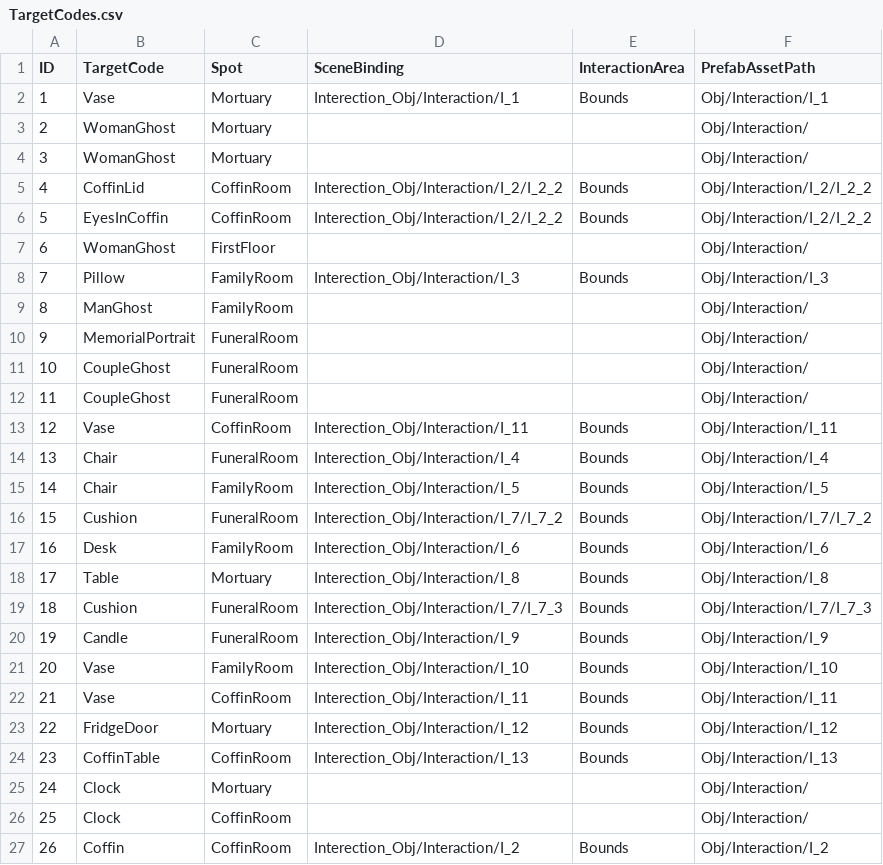
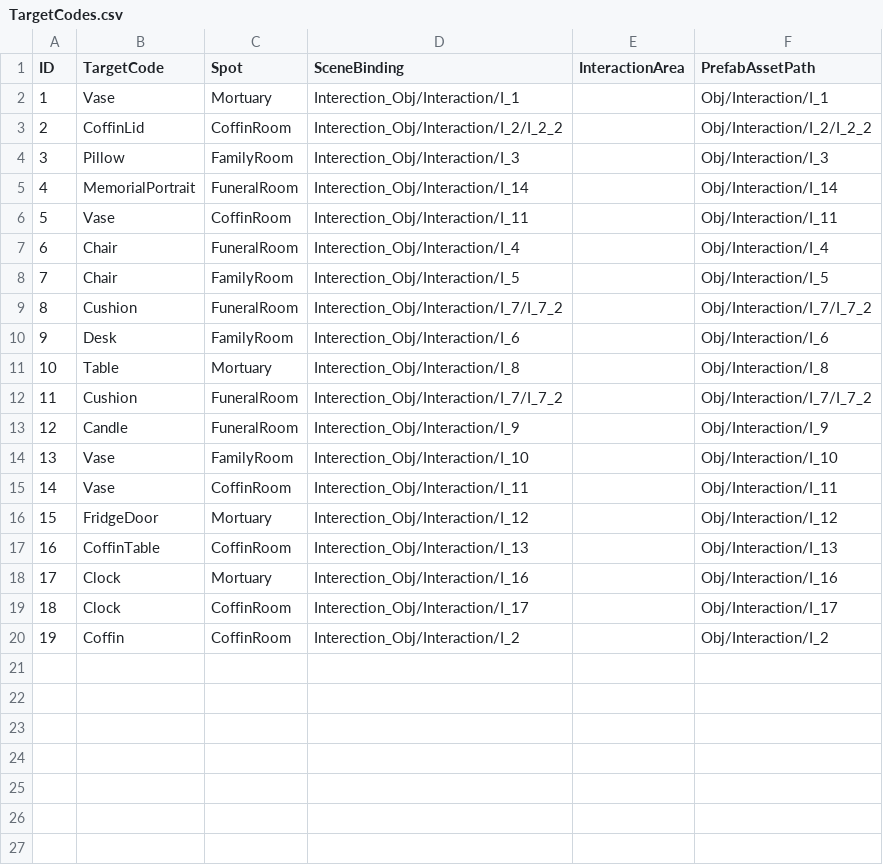
Before and after one commit to lkhwcf-arch/REC, a CSV file: Assets/GameData/CSV/TargetCodes.csv, drawn as a sheet; removed rows and columns are numbered as before the commit, all else as after; the diff names each change by its address in the sheet, - before the commit and + after, or states it on an @@ line.

```diff
--- a/Assets/GameData/CSV/TargetCodes.csv
+++ b/Assets/GameData/CSV/TargetCodes.csv
-E2 (InteractionArea): Bounds
+E2 (InteractionArea): (empty)
-row 3: 2 | WomanGhost | Mortuary |  |  | Obj/Interaction/
-row 4: 3 | WomanGhost | Mortuary |  |  | Obj/Interaction/
@@ column A (ID) renumbered from row 3 down @@
-E3 (InteractionArea): Bounds
+E3 (InteractionArea): (empty)
-row 6: 5 | EyesInCoffin | CoffinRoom | Interection_Obj/Interaction/I_2/I_2_2 | Bounds | Obj/Interaction/I_2/I_2_2
-row 7: 6 | WomanGhost | FirstFloor |  |  | Obj/Interaction/
-E4 (InteractionArea): Bounds
+E4 (InteractionArea): (empty)
-row 9: 8 | ManGhost | FamilyRoom |  |  | Obj/Interaction/
-D5 (SceneBinding): (empty)
+D5 (SceneBinding): Interection_Obj/Interaction/I_14
-F5 (PrefabAssetPath): Obj/Interaction/
+F5 (PrefabAssetPath): Obj/Interaction/I_14
-row 11: 10 | CoupleGhost | FuneralRoom |  |  | Obj/Interaction/
-row 12: 11 | CoupleGhost | FuneralRoom |  |  | Obj/Interaction/
-E6:E17 (InteractionArea): Bounds
+E6:E17 (InteractionArea): (empty)
-D12 (SceneBinding): Interection_Obj/Interaction/I_7/I_7_3
+D12 (SceneBinding): Interection_Obj/Interaction/I_7/I_7_2
-F12 (PrefabAssetPath): Obj/Interaction/I_7/I_7_3
+F12 (PrefabAssetPath): Obj/Interaction/I_7/I_7_2
-D18 (SceneBinding): (empty)
+D18 (SceneBinding): Interection_Obj/Interaction/I_16
-F18 (PrefabAssetPath): Obj/Interaction/
+F18 (PrefabAssetPath): Obj/Interaction/I_16
-D19 (SceneBinding): (empty)
+D19 (SceneBinding): Interection_Obj/Interaction/I_17
-F19 (PrefabAssetPath): Obj/Interaction/
+F19 (PrefabAssetPath): Obj/Interaction/I_17
-E20 (InteractionArea): Bounds
+E20 (InteractionArea): (empty)
```
Also changed, not shown: Assets/GameData/CSV/CoreLoop.csv, Assets/GameData/CSV/Detail.csv, 10 other files.
